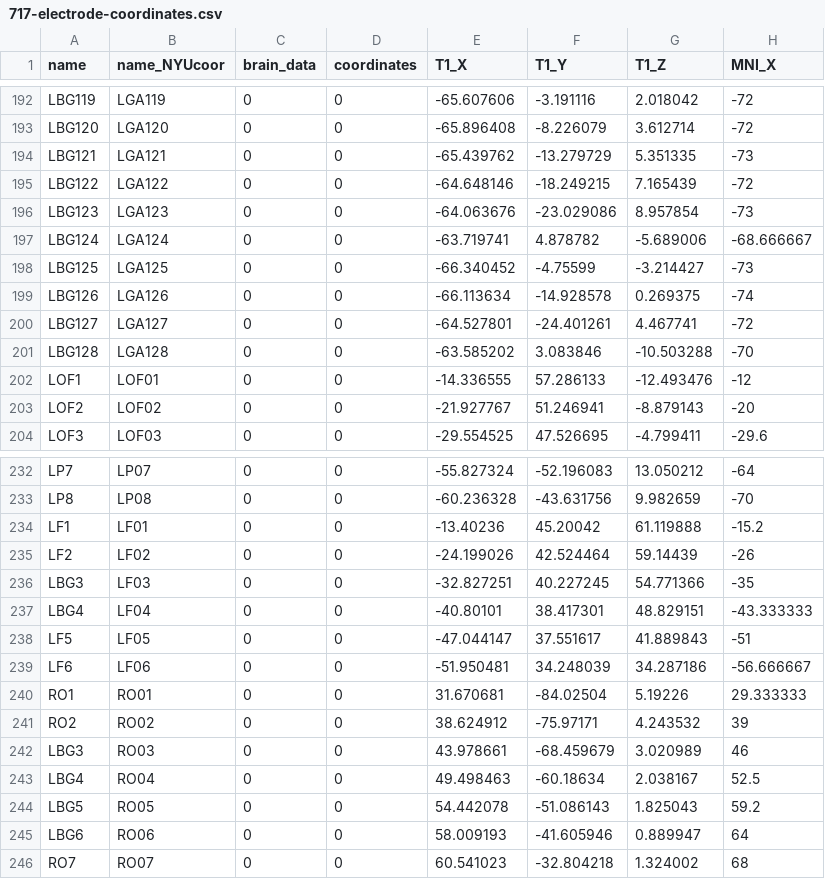
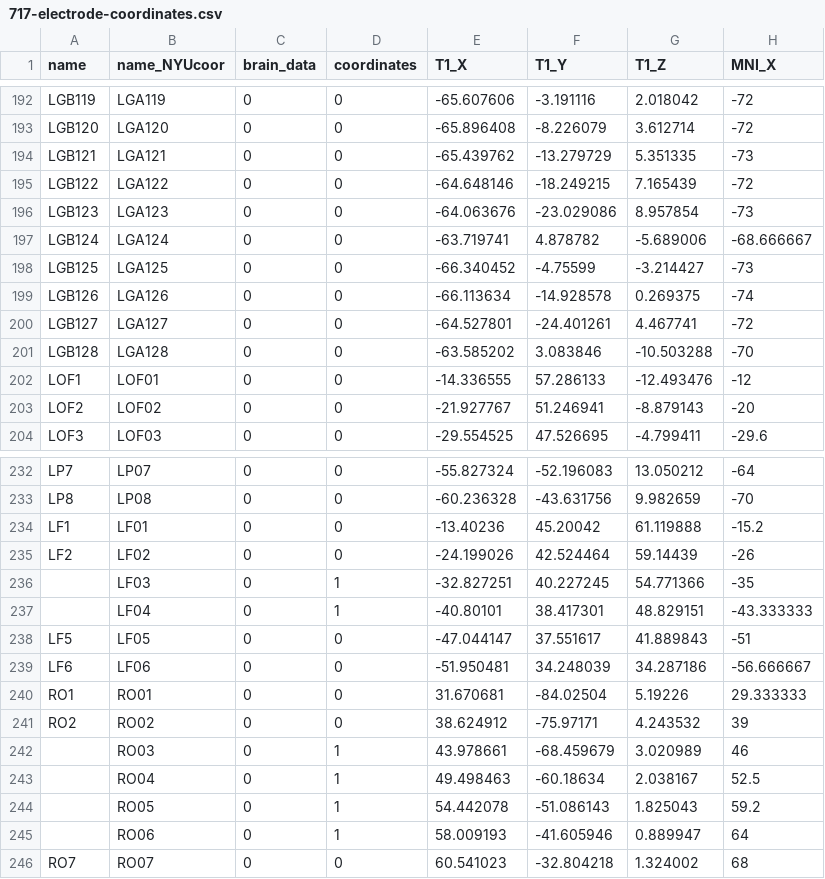
Before and after one commit to hassonlab/247-plotting, a CSV file: 717-electrode-coordinates.csv, drawn as a sheet; only a part is shown, gaps mark what is left out; the diff covers the shown part only; the diff names each change by its address in the sheet, - before the commit and + after, or states it on an @@ line.

Commit message:
Fixed electrode names

```diff
--- a/717-electrode-coordinates.csv
+++ b/717-electrode-coordinates.csv
-A192 (name): LBG119
+A192 (name): LGB119
-A193 (name): LBG120
+A193 (name): LGB120
-A194 (name): LBG121
+A194 (name): LGB121
-A195 (name): LBG122
+A195 (name): LGB122
-A196 (name): LBG123
+A196 (name): LGB123
-A197 (name): LBG124
+A197 (name): LGB124
-A198 (name): LBG125
+A198 (name): LGB125
-A199 (name): LBG126
+A199 (name): LGB126
-A200 (name): LBG127
+A200 (name): LGB127
-A201 (name): LBG128
+A201 (name): LGB128
-A236 (name): LBG3
+A236 (name): (empty)
-D236:D237 (coordinates): 0
+D236:D237 (coordinates): 1
-A237 (name): LBG4
+A237 (name): (empty)
-A242 (name): LBG3
+A242 (name): (empty)
-D242:D245 (coordinates): 0
+D242:D245 (coordinates): 1
-A243 (name): LBG4
+A243 (name): (empty)
-A244 (name): LBG5
+A244 (name): (empty)
-A245 (name): LBG6
+A245 (name): (empty)
```
Also changed, not shown: 8 added rows and 71 edited cells elsewhere in this file, 676-electrode-coordinates.csv.
